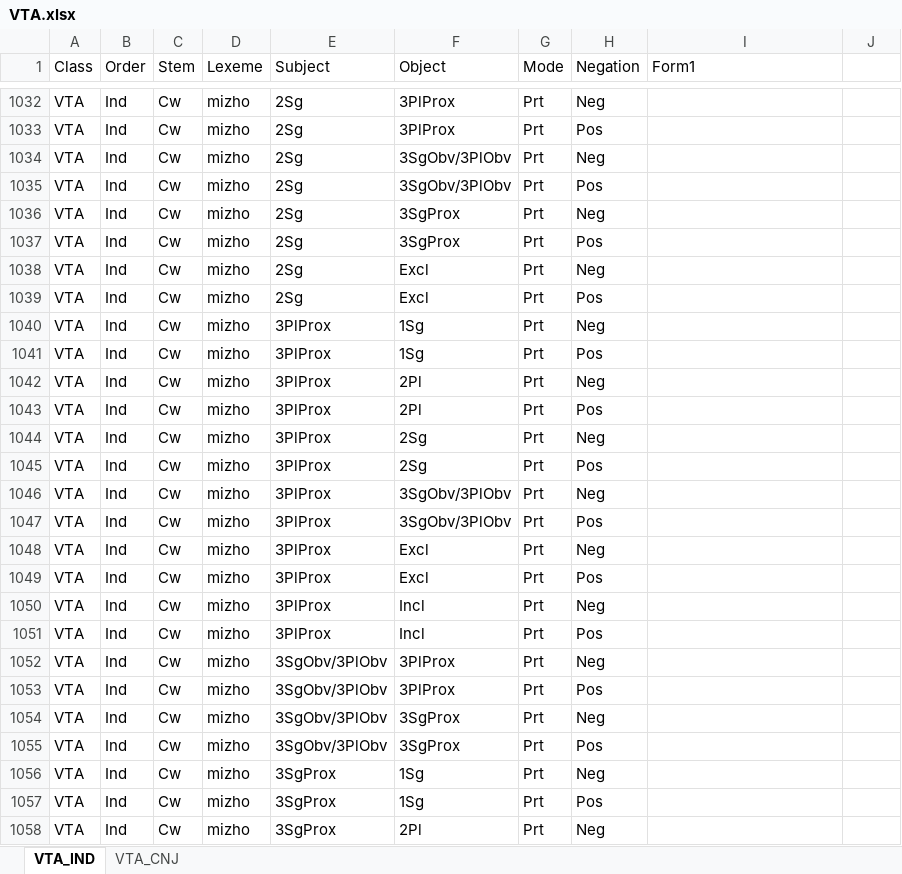
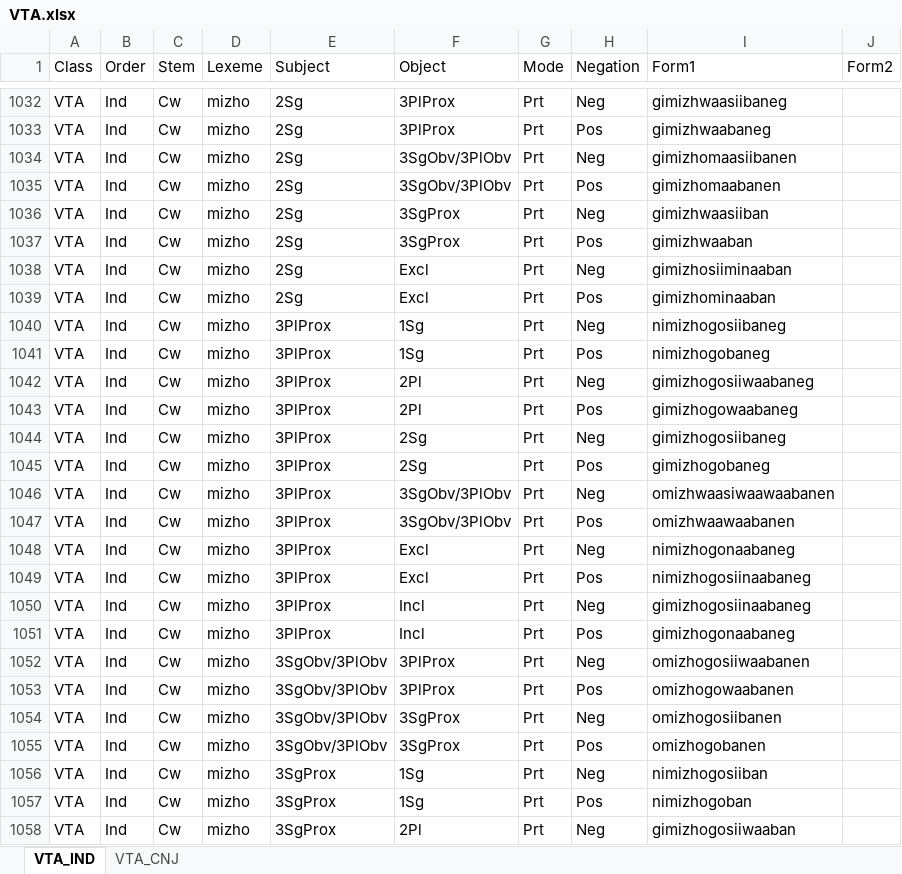
Before and after one commit to giellalt/lang-ciw, an Excel workbook: inc/flattened/createYaml/VTA.xlsx, sheet VTA_IND, drawn as a sheet; only a part is shown, gaps mark what is left out; values as stored, in another font and other column widths than the file's, no borders; the diff covers the shown part only; the diff names each change by its address in the sheet, - before the commit and + after, or states it on an @@ line.

```diff
--- a/inc/flattened/createYaml/VTA.xlsx (sheet VTA_IND)
+++ b/inc/flattened/createYaml/VTA.xlsx (sheet VTA_IND)
-J1: (empty)
+J1: Form2
-I1032 (Form1): (empty)
+I1032 (Form1): gimizhwaasiibaneg
-I1033 (Form1): (empty)
+I1033 (Form1): gimizhwaabaneg
-I1034 (Form1): (empty)
+I1034 (Form1): gimizhomaasiibanen
-I1035 (Form1): (empty)
+I1035 (Form1): gimizhomaabanen
-I1036 (Form1): (empty)
+I1036 (Form1): gimizhwaasiiban
-I1037 (Form1): (empty)
+I1037 (Form1): gimizhwaaban
-I1038 (Form1): (empty)
+I1038 (Form1): gimizhosiiminaaban
-I1039 (Form1): (empty)
+I1039 (Form1): gimizhominaaban
-I1040 (Form1): (empty)
+I1040 (Form1): nimizhogosiibaneg
-I1041 (Form1): (empty)
+I1041 (Form1): nimizhogobaneg
-I1042 (Form1): (empty)
+I1042 (Form1): gimizhogosiiwaabaneg
-I1043 (Form1): (empty)
+I1043 (Form1): gimizhogowaabaneg
-I1044 (Form1): (empty)
+I1044 (Form1): gimizhogosiibaneg
-I1045 (Form1): (empty)
+I1045 (Form1): gimizhogobaneg
-I1046 (Form1): (empty)
+I1046 (Form1): omizhwaasiwaawaabanen
-I1047 (Form1): (empty)
+I1047 (Form1): omizhwaawaabanen
-I1048 (Form1): (empty)
+I1048 (Form1): nimizhogonaabaneg
-I1049 (Form1): (empty)
+I1049 (Form1): nimizhogosiinaabaneg
-I1050 (Form1): (empty)
+I1050 (Form1): gimizhogosiinaabaneg
-I1051 (Form1): (empty)
+I1051 (Form1): gimizhogonaabaneg
-I1052 (Form1): (empty)
+I1052 (Form1): omizhogosiiwaabanen
-I1053 (Form1): (empty)
+I1053 (Form1): omizhogowaabanen
-I1054 (Form1): (empty)
+I1054 (Form1): omizhogosiibanen
-I1055 (Form1): (empty)
+I1055 (Form1): omizhogobanen
-I1056 (Form1): (empty)
+I1056 (Form1): nimizhogosiiban
-I1057 (Form1): (empty)
+I1057 (Form1): nimizhogoban
-I1058 (Form1): (empty)
+I1058 (Form1): gimizhogosiiwaaban
```
Also changed, not shown: 1194 edited cells elsewhere in this sheet, sheet VTA_CNJ, inc/flattened/createYaml/VTA-splitstem.xlsx, 10 other files.
